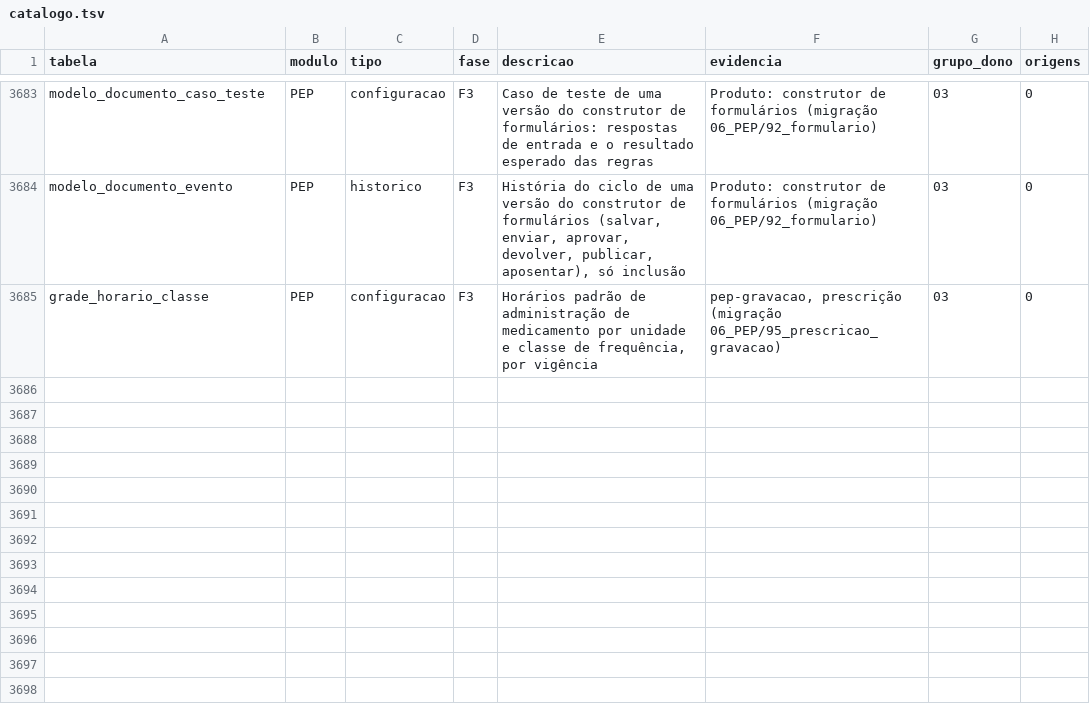
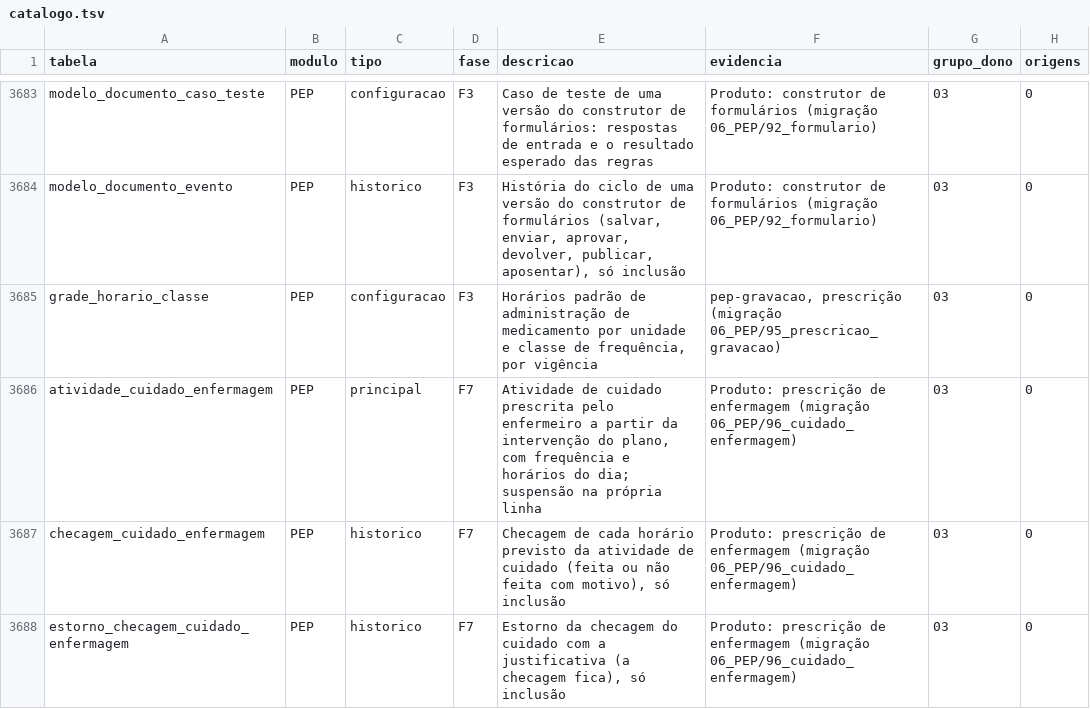
Before and after one commit to mmalves-ai/sante-sgh-mariadb, a TSV file: docs/analise/rodada2/final/catalogo.tsv, drawn as a sheet; only a part is shown, gaps mark what is left out; the diff names each change by its address in the sheet, - before the commit and + after, or states it on an @@ line.

```diff
--- a/docs/analise/rodada2/final/catalogo.tsv
+++ b/docs/analise/rodada2/final/catalogo.tsv
+row 3686: atividade_cuidado_enfermagem | PEP | principal | F7 | Atividade de cuidado prescrita pelo enfermeiro a partir da intervenção do plano, com frequência e horários do dia; suspensão na própria linha | Produto: prescrição de enfermagem (migração 06_PEP/96_cuidado_enfermagem) | 03 | 0
+row 3687: checagem_cuidado_enfermagem | PEP | historico | F7 | Checagem de cada horário previsto da atividade de cuidado (feita ou não feita com motivo), só inclusão | Produto: prescrição de enfermagem (migração 06_PEP/96_cuidado_enfermagem) | 03 | 0
+row 3688: estorno_checagem_cuidado_enfermagem | PEP | historico | F7 | Estorno da checagem do cuidado com a justificativa (a checagem fica), só inclusão | Produto: prescrição de enfermagem (migração 06_PEP/96_cuidado_enfermagem) | 03 | 0
```
Also changed, not shown: 2 other files.
